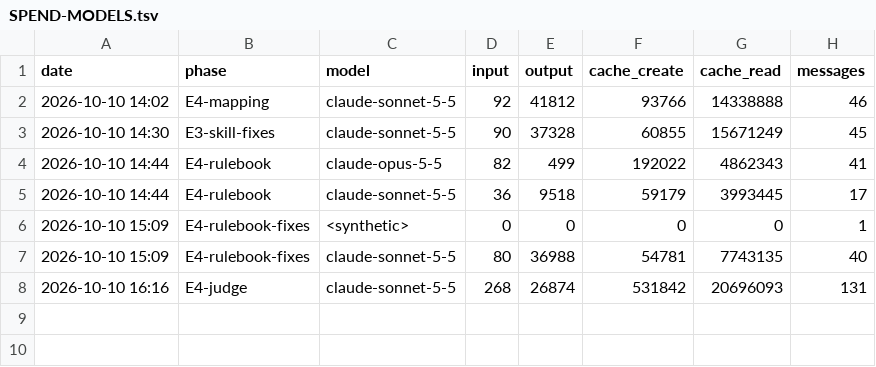
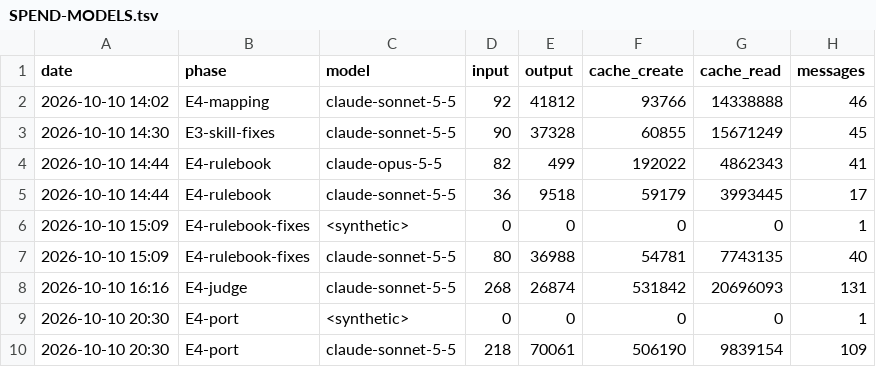
Before and after one commit to Lanskask/c-cpp-to-rust, a TSV file: SPEND-MODELS.tsv, drawn as a sheet; the diff names each change by its address in the sheet, - before the commit and + after, or states it on an @@ line.

```diff
--- a/SPEND-MODELS.tsv
+++ b/SPEND-MODELS.tsv
+row 9: 2026-10-10 20:30 | E4-port | <synthetic> | 0 | 0 | 0 | 0 | 1
+row 10: 2026-10-10 20:30 | E4-port | claude-sonnet-5-5 | 218 | 70061 | 506190 | 9839154 | 109
```
Also changed, not shown: pilots/cjson/migration/parts.tsv, 8 other files.
